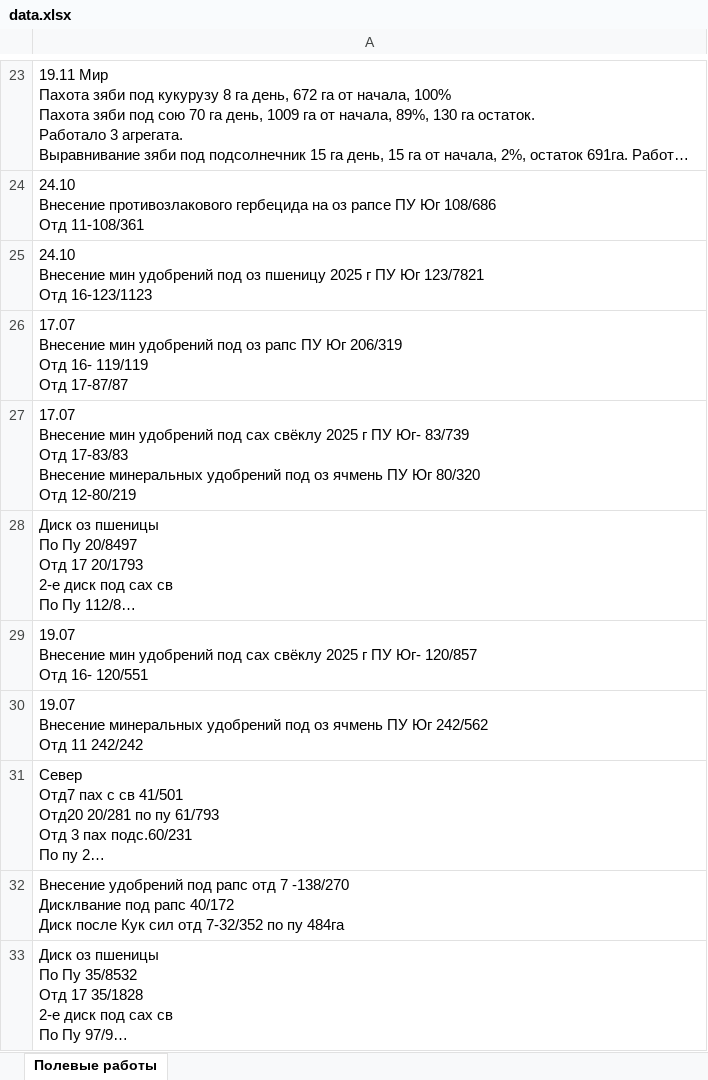
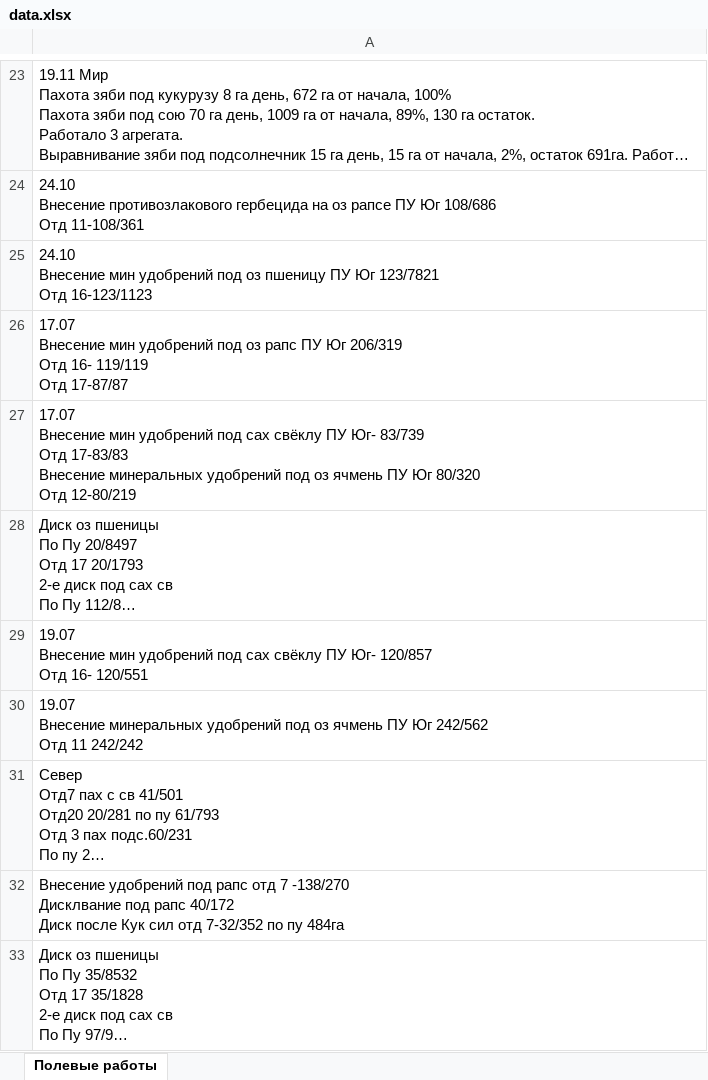
Before and after one commit to CORTEXIES/AgroPulse, an Excel workbook: server/train/data/data.xlsx, sheet Полевые работы, drawn as a sheet; only a part is shown, gaps mark what is left out; long unchanged cells end in …; values as stored, in another font and other column widths than the file's, no borders; the diff covers the shown part only; the diff names each change by its address in the sheet, - before the commit and + after, or states it on an @@ line.

```diff
--- a/server/train/data/data.xlsx (sheet Полевые работы)
+++ b/server/train/data/data.xlsx (sheet Полевые работы)
-A25: …оз пшеницу 2025 г ПУ Юг…
+A25: …оз пшеницу ПУ Юг…
-A27: …сах свёклу 2025 г ПУ Юг-…
+A27: …сах свёклу ПУ Юг-…
-A29: …сах свёклу 2025 г ПУ Юг-…
+A29: …сах свёклу ПУ Юг-…
```
Also changed, not shown: 173 added rows and 4 edited cells elsewhere in this sheet, server/train/data/datawithbiolabels.xlsx, server/train/data/postprocdata.xlsx, 45 other files.
